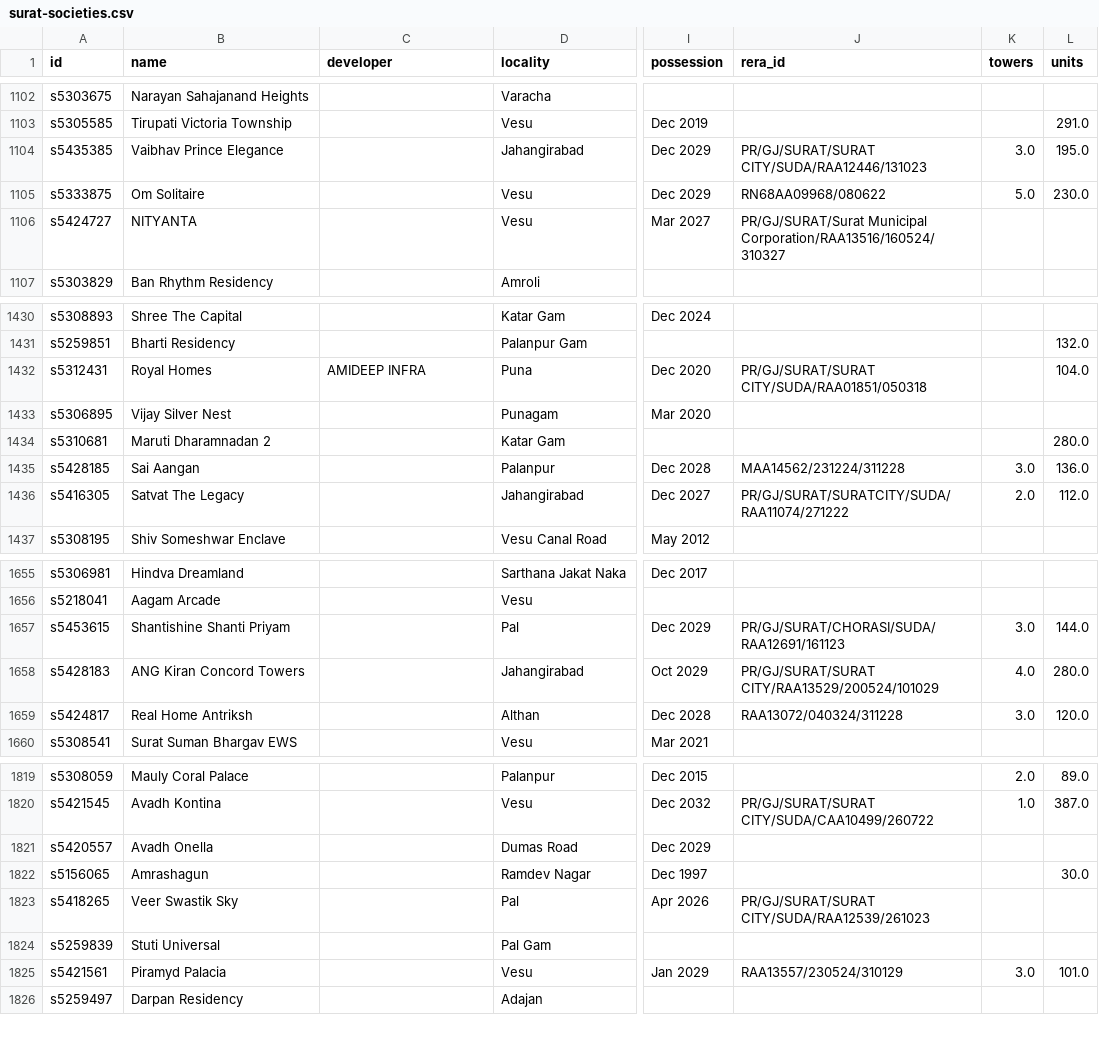
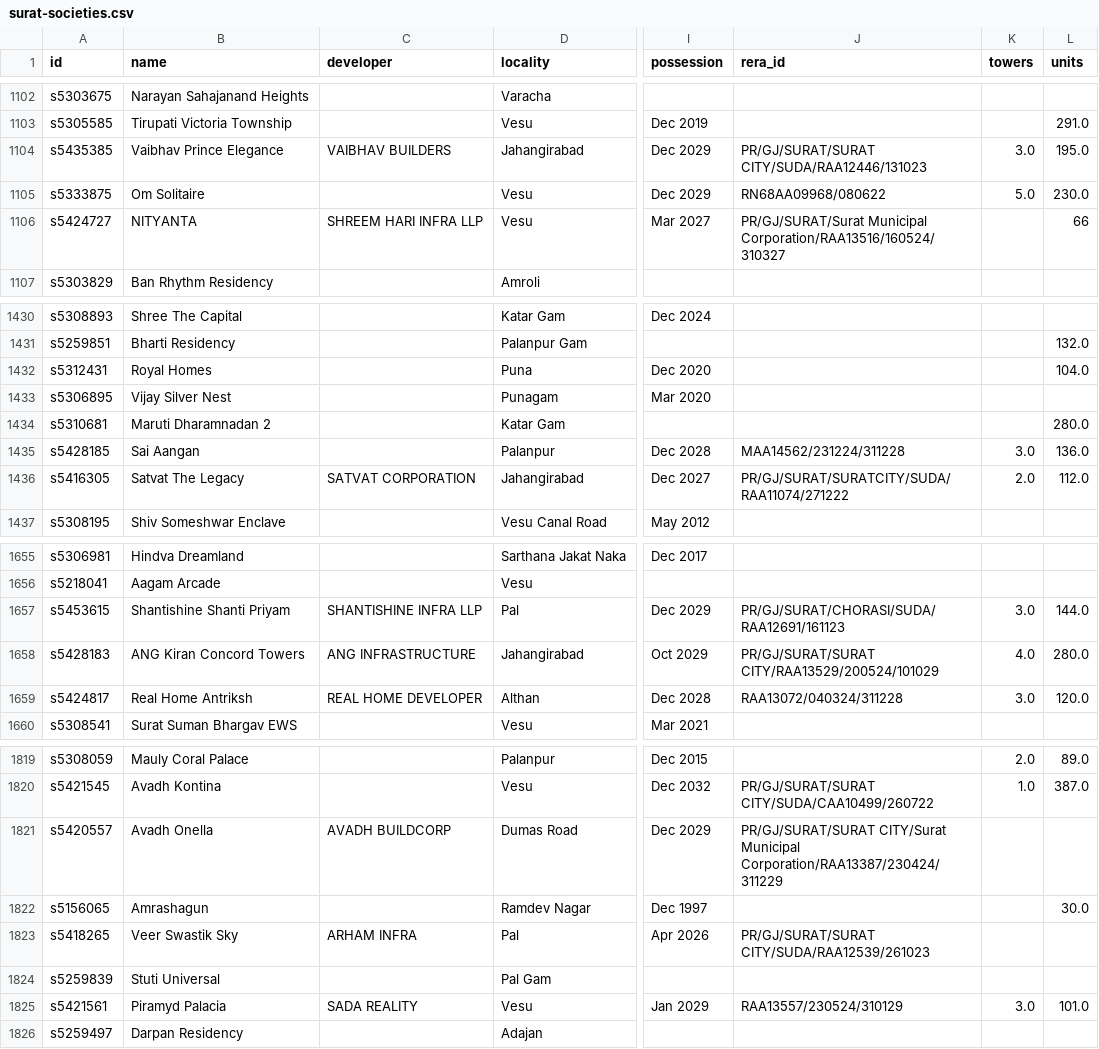
Before and after one commit to pixeltrackmedia01-arch/surat-flat-finder, a CSV file: web/public/data/surat-societies.csv, drawn as a sheet; only a part is shown, gaps mark what is left out; the diff covers the shown part only; the diff names each change by its address in the sheet, - before the commit and + after, or states it on an @@ line.

```diff
--- a/web/public/data/surat-societies.csv
+++ b/web/public/data/surat-societies.csv
-C1104 (developer): (empty)
+C1104 (developer): VAIBHAV BUILDERS
-C1106 (developer): (empty)
+C1106 (developer): SHREEM HARI INFRA LLP
-L1106 (units): (empty)
+L1106 (units): 66
-C1432 (developer): AMIDEEP INFRA
+C1432 (developer): (empty)
-J1432 (rera_id): PR/GJ/SURAT/SURAT CITY/SUDA/RAA01851/050318
+J1432 (rera_id): (empty)
-C1436 (developer): (empty)
+C1436 (developer): SATVAT CORPORATION
-C1657 (developer): (empty)
+C1657 (developer): SHANTISHINE INFRA LLP
-C1658 (developer): (empty)
+C1658 (developer): ANG INFRASTRUCTURE
-C1659 (developer): (empty)
+C1659 (developer): REAL HOME DEVELOPER
-C1821 (developer): (empty)
+C1821 (developer): AVADH BUILDCORP
-J1821 (rera_id): (empty)
+J1821 (rera_id): PR/GJ/SURAT/SURAT CITY/Surat Municipal Corporation/RAA13387/230424/311229
-C1823 (developer): (empty)
+C1823 (developer): ARHAM INFRA
-C1825 (developer): (empty)
+C1825 (developer): SADA REALITY
```
Also changed, not shown: 128 edited cells elsewhere in this file, 3 other files.
